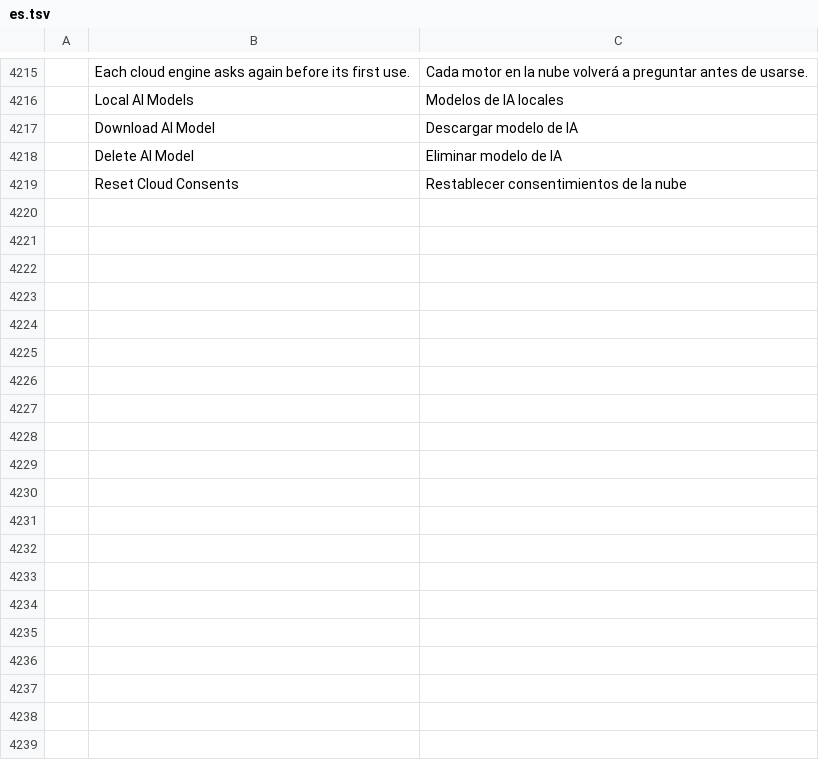
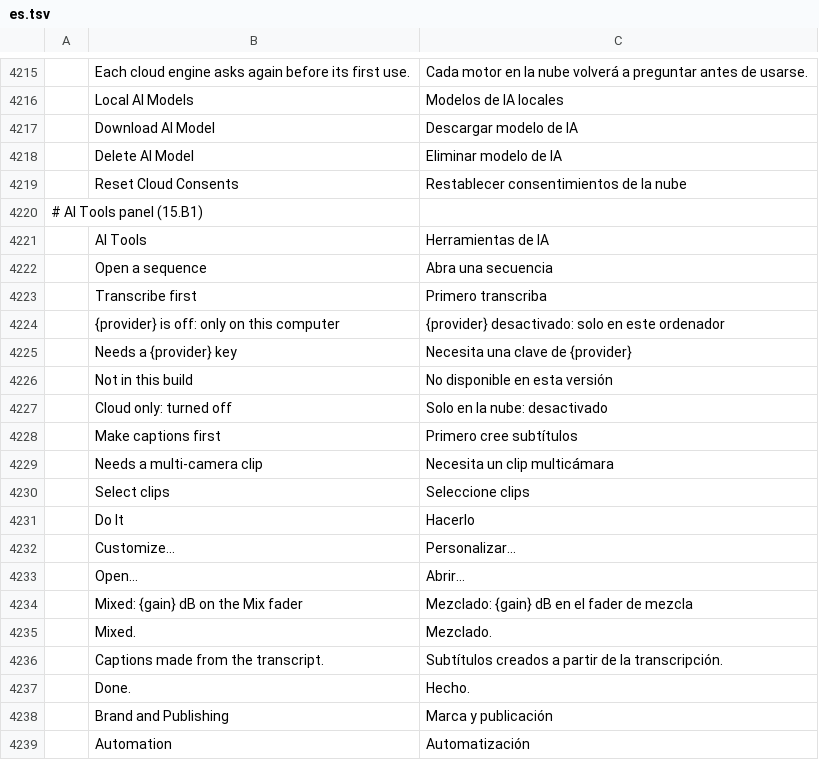
Before and after one commit to guloff/jilo-studio, a TSV file: crates/ui-egui/src/i18n/es.tsv, drawn as a sheet; only a part is shown, gaps mark what is left out; the diff covers the shown part only; the diff names each change by its address in the sheet, - before the commit and + after, or states it on an @@ line.

```diff
--- a/crates/ui-egui/src/i18n/es.tsv
+++ b/crates/ui-egui/src/i18n/es.tsv
+row 4220: # AI Tools panel (15.B1)
+row 4221:  | AI Tools | Herramientas de IA
+row 4222:  | Open a sequence | Abra una secuencia
+row 4223:  | Transcribe first | Primero transcriba
+row 4224:  | {provider} is off: only on this computer | {provider} desactivado: solo en este ordenador
+row 4225:  | Needs a {provider} key | Necesita una clave de {provider}
+row 4226:  | Not in this build | No disponible en esta versión
+row 4227:  | Cloud only: turned off | Solo en la nube: desactivado
+row 4228:  | Make captions first | Primero cree subtítulos
+row 4229:  | Needs a multi-camera clip | Necesita un clip multicámara
+row 4230:  | Select clips | Seleccione clips
+row 4231:  | Do It | Hacerlo
+row 4232:  | Customize… | Personalizar…
+row 4233:  | Open… | Abrir…
+row 4234:  | Mixed: {gain} dB on the Mix fader | Mezclado: {gain} dB en el fader de mezcla
+row 4235:  | Mixed. | Mezclado.
+row 4236:  | Captions made from the transcript. | Subtítulos creados a partir de la transcripción.
+row 4237:  | Done. | Hecho.
+row 4238:  | Brand and Publishing | Marca y publicación
+row 4239:  | Automation | Automatización
```
Also changed, not shown: 22 added rows elsewhere in this file, crates/ui-egui/src/i18n/ja.tsv, crates/ui-egui/src/i18n/pt-br.tsv, 9 other files.
